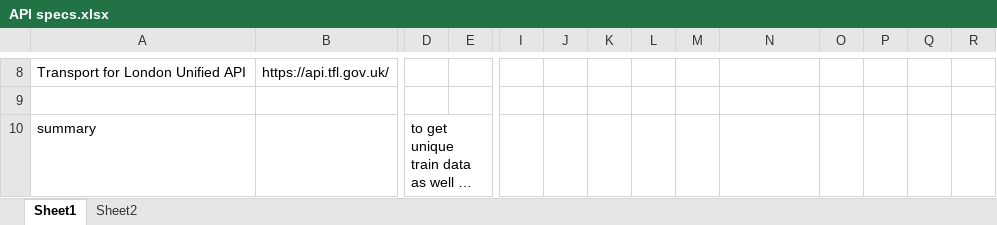
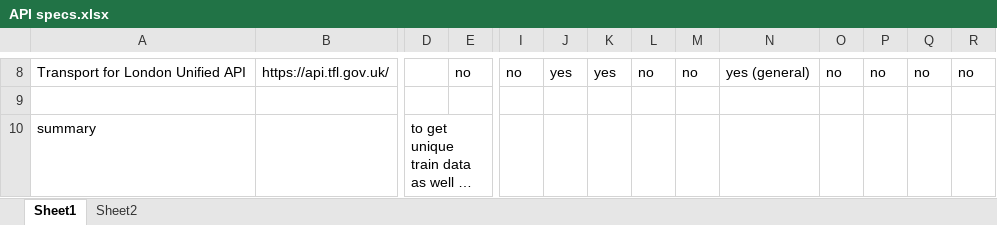
Before and after one commit to panzerstadt/uk-raildata-cli, an Excel workbook: ref/API specs.xlsx, sheet Sheet1, drawn as a sheet; only a part is shown, gaps mark what is left out; long unchanged cells end in …; values as stored, in another font and other column widths than the file's, no borders; the diff covers the shown part only; the diff names each change by its address in the sheet, - before the commit and + after, or states it on an @@ line.

Commit message:
xls specs sheet

```diff
--- a/ref/API specs.xlsx (sheet Sheet1)
+++ b/ref/API specs.xlsx (sheet Sheet1)
-E8: (empty)
+E8: no
-I8: (empty)
+I8: no
-J8: (empty)
+J8: yes
-K8: (empty)
+K8: yes
-L8: (empty)
+L8: no
-M8: (empty)
+M8: no
-N8: (empty)
+N8: yes (general)
-O8: (empty)
+O8: no
-P8: (empty)
+P8: no
-Q8: (empty)
+Q8: no
-R8: (empty)
+R8: no
```
Also changed, not shown: 45 edited cells and cell formats elsewhere in this sheet, 1 other file.
